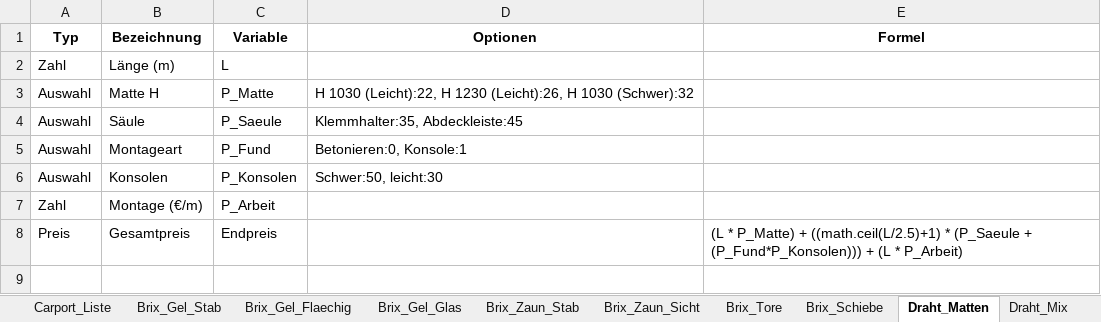
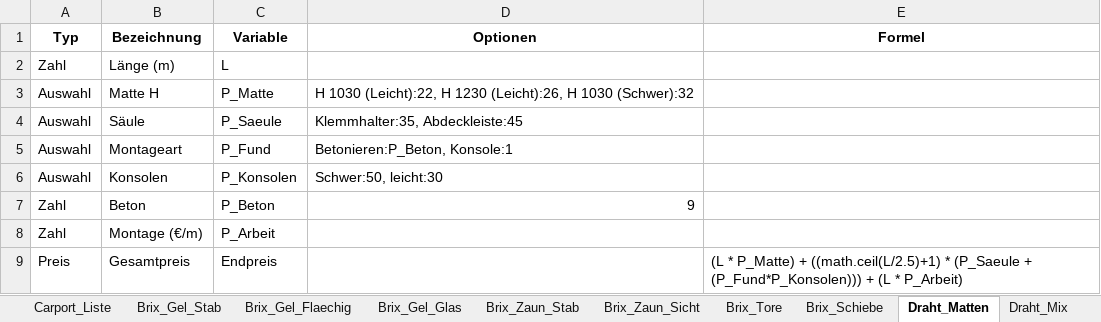
Before and after one commit to meingassnermatthias-eng/BrixKalkGel-nder, an Excel workbook: katalog.xlsx, sheet Draht_Matten, drawn as a sheet; values as stored, in another font and other column widths than the file's, no borders; the diff names each change by its address in the sheet, - before the commit and + after, or states it on an @@ line.

Commit message:
Add files via upload

```diff
--- a/katalog.xlsx (sheet Draht_Matten)
+++ b/katalog.xlsx (sheet Draht_Matten)
-D5 (Optionen): Betonieren:0, Konsole:1
+D5 (Optionen): Betonieren:P_Beton, Konsole:1
+row 7: Zahl | Beton | P_Beton | 9
```
